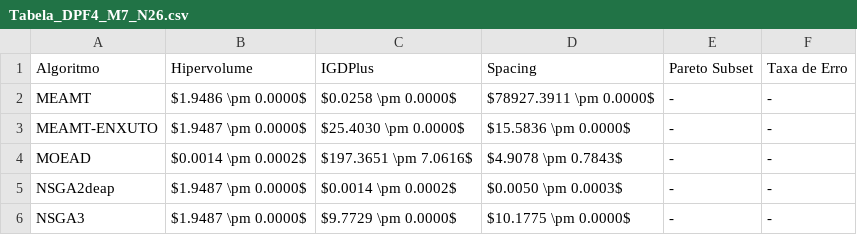
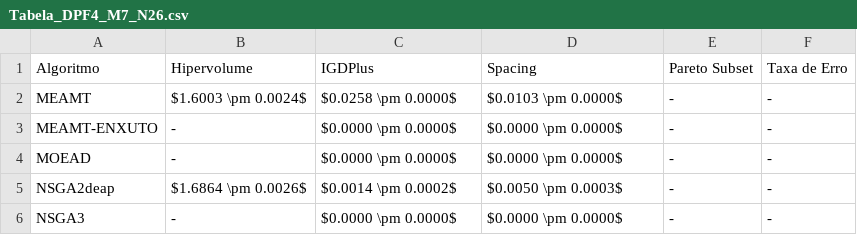
Before and after one commit to LeAresC/MEAMT_Comparision, a CSV file: graficos/Tabela_DPF4_M7_N26.csv, drawn as a sheet.

```diff
--- a/graficos/Tabela_DPF4_M7_N26.csv
+++ b/graficos/Tabela_DPF4_M7_N26.csv
@@ -1,6 +1,6 @@
 Algoritmo,Hipervolume,IGDPlus,Spacing,Pareto Subset,Taxa de Erro
-MEAMT,$1.9486 \pm 0.0000$,$0.0258 \pm 0.0000$,$78927.3911 \pm 0.0000$,-,-
-MEAMT-ENXUTO,$1.9487 \pm 0.0000$,$25.4030 \pm 0.0000$,$15.5836 \pm 0.0000$,-,-
-MOEAD,$0.0014 \pm 0.0002$,$197.3651 \pm 7.0616$,$4.9078 \pm 0.7843$,-,-
-NSGA2deap,$1.9487 \pm 0.0000$,$0.0014 \pm 0.0002$,$0.0050 \pm 0.0003$,-,-
-NSGA3,$1.9487 \pm 0.0000$,$9.7729 \pm 0.0000$,$10.1775 \pm 0.0000$,-,-
+MEAMT,$1.6003 \pm 0.0024$,$0.0258 \pm 0.0000$,$0.0103 \pm 0.0000$,-,-
+MEAMT-ENXUTO,-,$0.0000 \pm 0.0000$,$0.0000 \pm 0.0000$,-,-
+MOEAD,-,$0.0000 \pm 0.0000$,$0.0000 \pm 0.0000$,-,-
+NSGA2deap,$1.6864 \pm 0.0026$,$0.0014 \pm 0.0002$,$0.0050 \pm 0.0003$,-,-
+NSGA3,-,$0.0000 \pm 0.0000$,$0.0000 \pm 0.0000$,-,-
```
Also changed, not shown: graficos/Tabela_DPF1_M7_N26.csv, graficos/Tabela_DPF4_M3_N22.csv, 29 other files.
